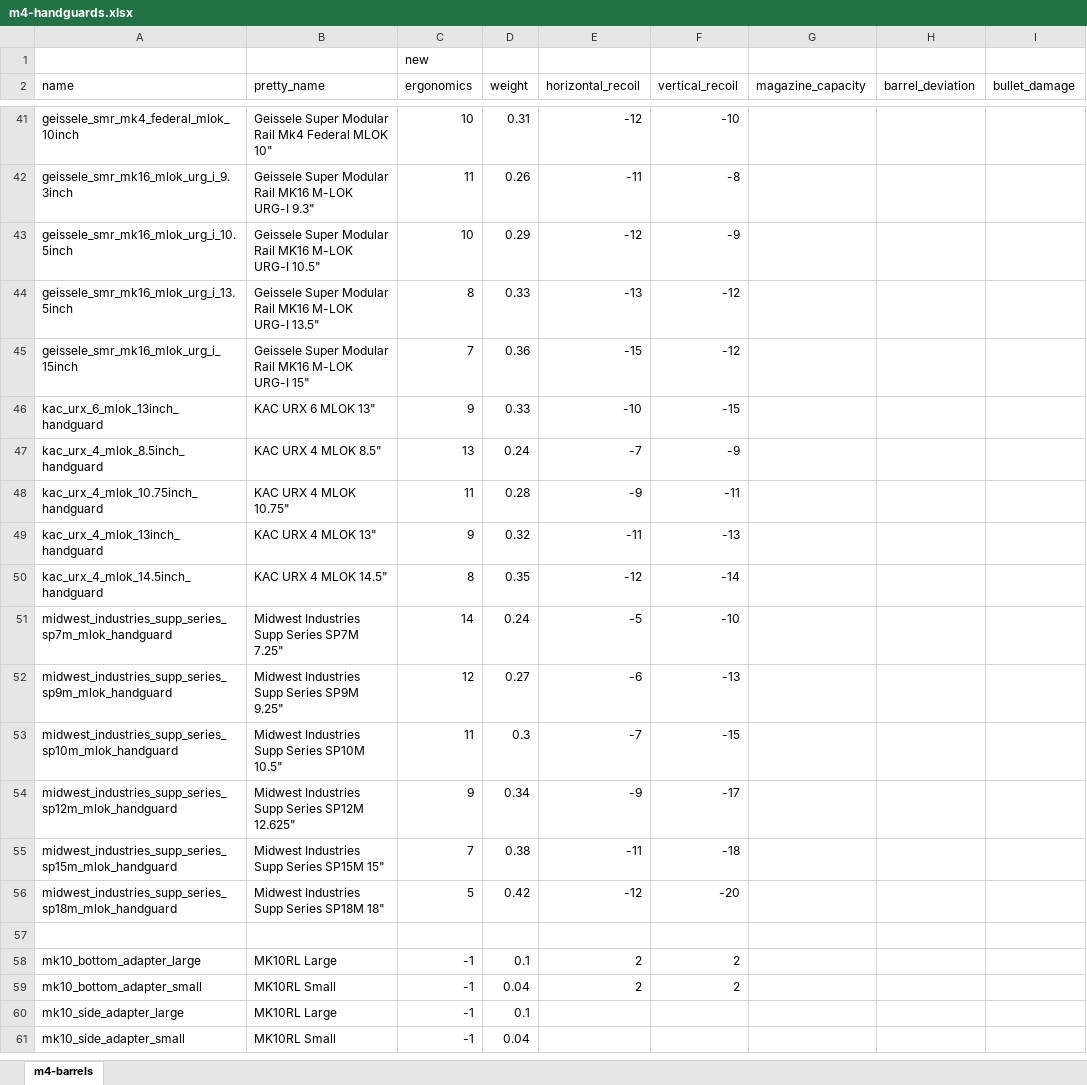
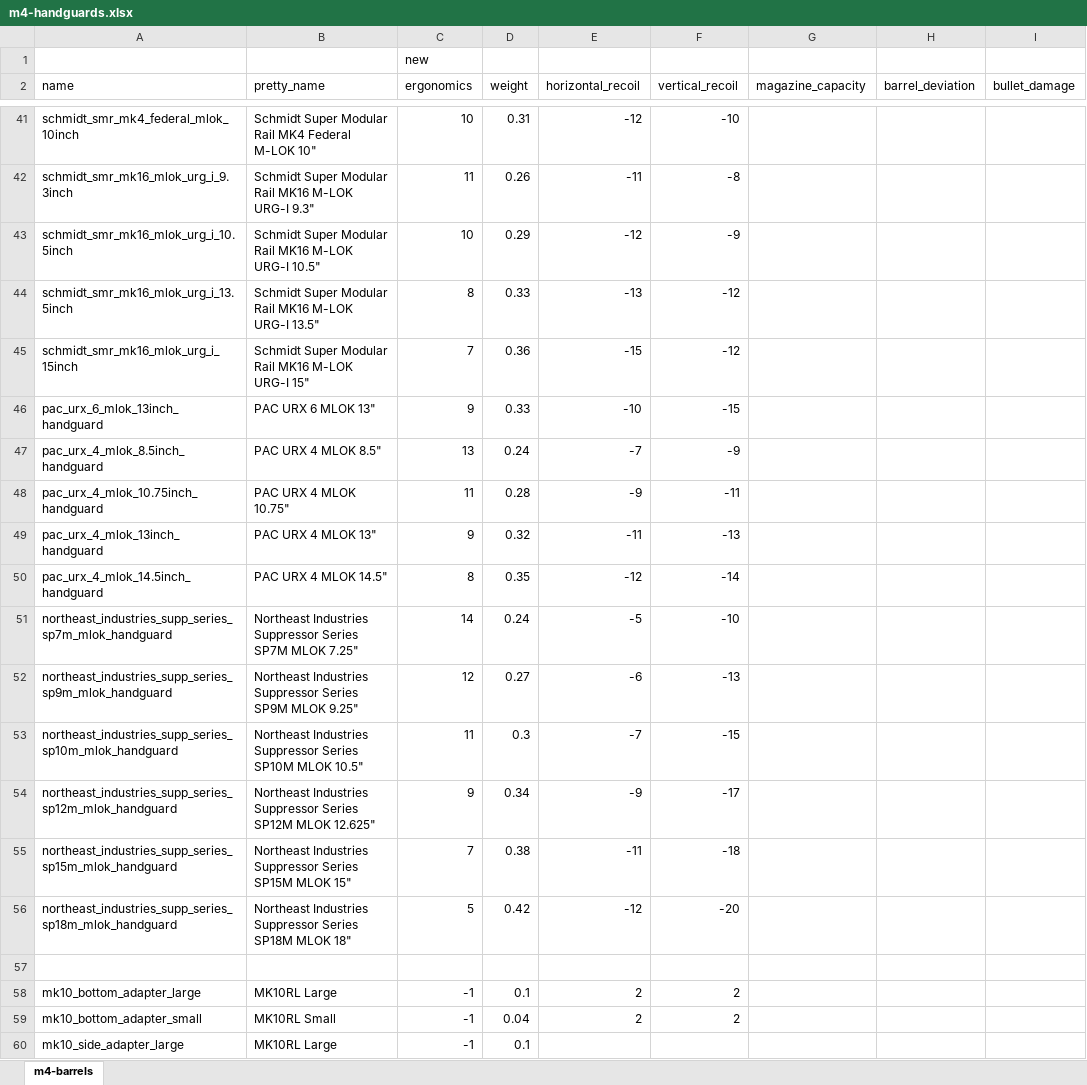
Before and after one commit to recoil-group/deadline-balancing, an Excel workbook: changes/m4-handguards.xlsx, sheet m4-barrels, drawn as a sheet; only a part is shown, gaps mark what is left out; the shorter side is filled out with more unchanged rows; values as stored, in another font and other column widths than the file's, no borders; the diff covers the shown part only; the diff names each change by its address in the sheet, - before the commit and + after, or states it on an @@ line.

Commit message:
Update M4 handguard rename sheet

```diff
--- a/changes/m4-handguards.xlsx (sheet m4-barrels)
+++ b/changes/m4-handguards.xlsx (sheet m4-barrels)
-A41 (name): geissele_smr_mk4_federal_mlok_10inch
+A41 (name): schmidt_smr_mk4_federal_mlok_10inch
-B41 (pretty_name): Geissele Super Modular Rail Mk4 Federal MLOK 10"
+B41 (pretty_name): Schmidt Super Modular Rail MK4 Federal M-LOK 10"
-A42 (name): geissele_smr_mk16_mlok_urg_i_9.3inch
+A42 (name): schmidt_smr_mk16_mlok_urg_i_9.3inch
-B42 (pretty_name): Geissele Super Modular…
+B42 (pretty_name): Schmidt Super Modular…
-A43 (name): geissele_smr_mk16_mlok_urg_i_10.5inch
+A43 (name): schmidt_smr_mk16_mlok_urg_i_10.5inch
-B43 (pretty_name): Geissele Super Modular…
+B43 (pretty_name): Schmidt Super Modular…
-A44 (name): geissele_smr_mk16_mlok_urg_i_13.5inch
+A44 (name): schmidt_smr_mk16_mlok_urg_i_13.5inch
-B44 (pretty_name): Geissele Super Modular…
+B44 (pretty_name): Schmidt Super Modular…
-A45 (name): geissele_smr_mk16_mlok_urg_i_15inch
+A45 (name): schmidt_smr_mk16_mlok_urg_i_15inch
-B45 (pretty_name): Geissele Super Modular…
+B45 (pretty_name): Schmidt Super Modular…
-A46 (name): kac_urx_6_mlok_13inch_handguard
+A46 (name): pac_urx_6_mlok_13inch_handguard
-B46 (pretty_name): KAC URX 6 MLOK 13"
+B46 (pretty_name): PAC URX 6 MLOK 13"
-A47 (name): kac_urx_4_mlok_8.5inch_handguard
+A47 (name): pac_urx_4_mlok_8.5inch_handguard
-B47 (pretty_name): KAC URX 4 MLOK 8.5"
+B47 (pretty_name): PAC URX 4 MLOK 8.5"
-A48 (name): kac_urx_4_mlok_10.75inch_handguard
+A48 (name): pac_urx_4_mlok_10.75inch_handguard
-B48 (pretty_name): KAC URX 4 MLOK 10.75"
+B48 (pretty_name): PAC URX 4 MLOK 10.75"
-A49 (name): kac_urx_4_mlok_13inch_handguard
+A49 (name): pac_urx_4_mlok_13inch_handguard
-B49 (pretty_name): KAC URX 4 MLOK 13"
+B49 (pretty_name): PAC URX 4 MLOK 13"
-A50 (name): kac_urx_4_mlok_14.5inch_handguard
+A50 (name): pac_urx_4_mlok_14.5inch_handguard
-B50 (pretty_name): KAC URX 4 MLOK 14.5"
+B50 (pretty_name): PAC URX 4 MLOK 14.5"
-A51 (name): midwest_industries_supp_series_sp7m_mlok_handguard
+A51 (name): northeast_industries_supp_series_sp7m_mlok_handguard
-B51 (pretty_name): Midwest Industries Supp Series SP7M 7.25"
+B51 (pretty_name): Northeast Industries Suppressor Series SP7M MLOK 7.25"
-A52 (name): midwest_industries_supp_series_sp9m_mlok_handguard
+A52 (name): northeast_industries_supp_series_sp9m_mlok_handguard
-B52 (pretty_name): Midwest Industries Supp Series SP9M 9.25"
+B52 (pretty_name): Northeast Industries Suppressor Series SP9M MLOK 9.25"
-A53 (name): midwest_industries_supp_series_sp10m_mlok_handguard
+A53 (name): northeast_industries_supp_series_sp10m_mlok_handguard
-B53 (pretty_name): Midwest Industries Supp Series SP10M 10.5"
+B53 (pretty_name): Northeast Industries Suppressor Series SP10M MLOK 10.5"
-A54 (name): midwest_industries_supp_series_sp12m_mlok_handguard
+A54 (name): northeast_industries_supp_series_sp12m_mlok_handguard
-B54 (pretty_name): Midwest Industries Supp Series SP12M 12.625"
+B54 (pretty_name): Northeast Industries Suppressor Series SP12M MLOK 12.625"
-A55 (name): midwest_industries_supp_series_sp15m_mlok_handguard
+A55 (name): northeast_industries_supp_series_sp15m_mlok_handguard
-B55 (pretty_name): Midwest Industries Supp Series SP15M 15"
+B55 (pretty_name): Northeast Industries Suppressor Series SP15M MLOK 15"
-A56 (name): midwest_industries_supp_series_sp18m_mlok_handguard
+A56 (name): northeast_industries_supp_series_sp18m_mlok_handguard
-B56 (pretty_name): Midwest Industries Supp Series SP18M 18"
+B56 (pretty_name): Northeast Industries Suppressor Series SP18M MLOK 18"
```
Also changed, not shown: 62 edited cells elsewhere in this sheet.
